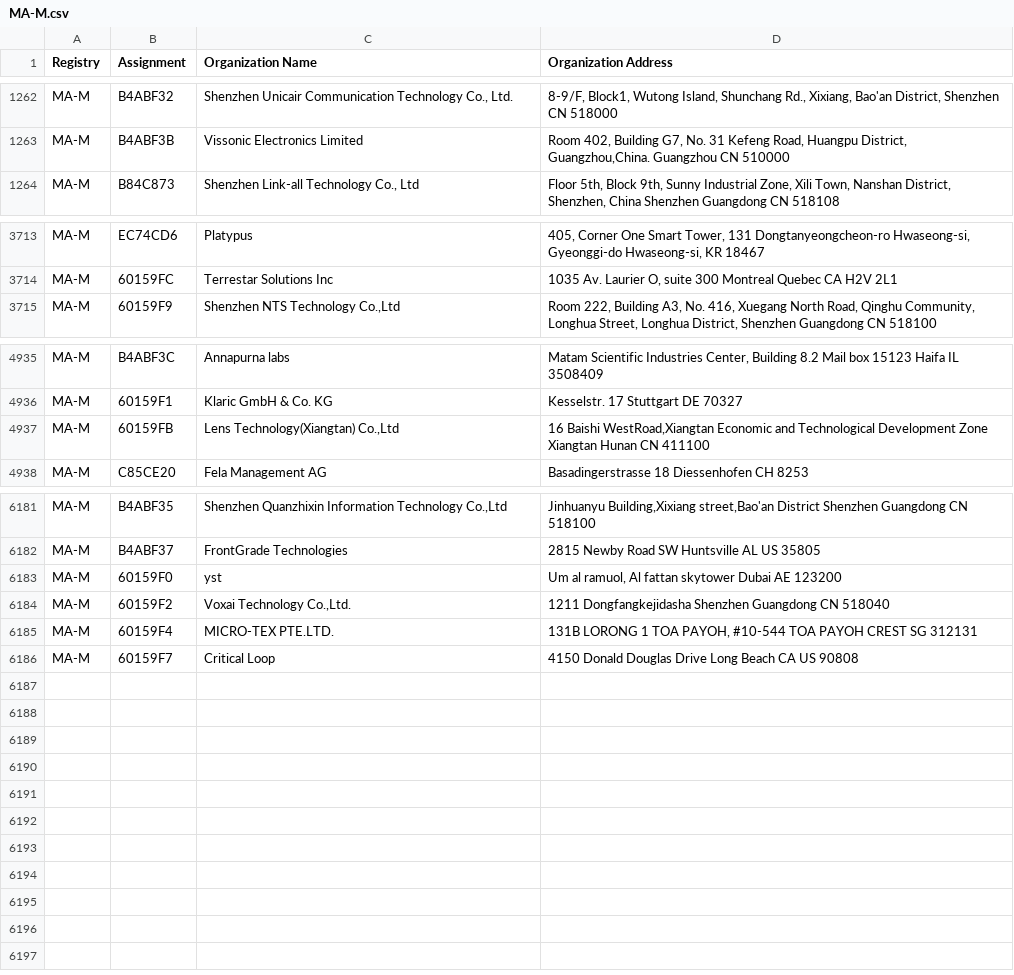
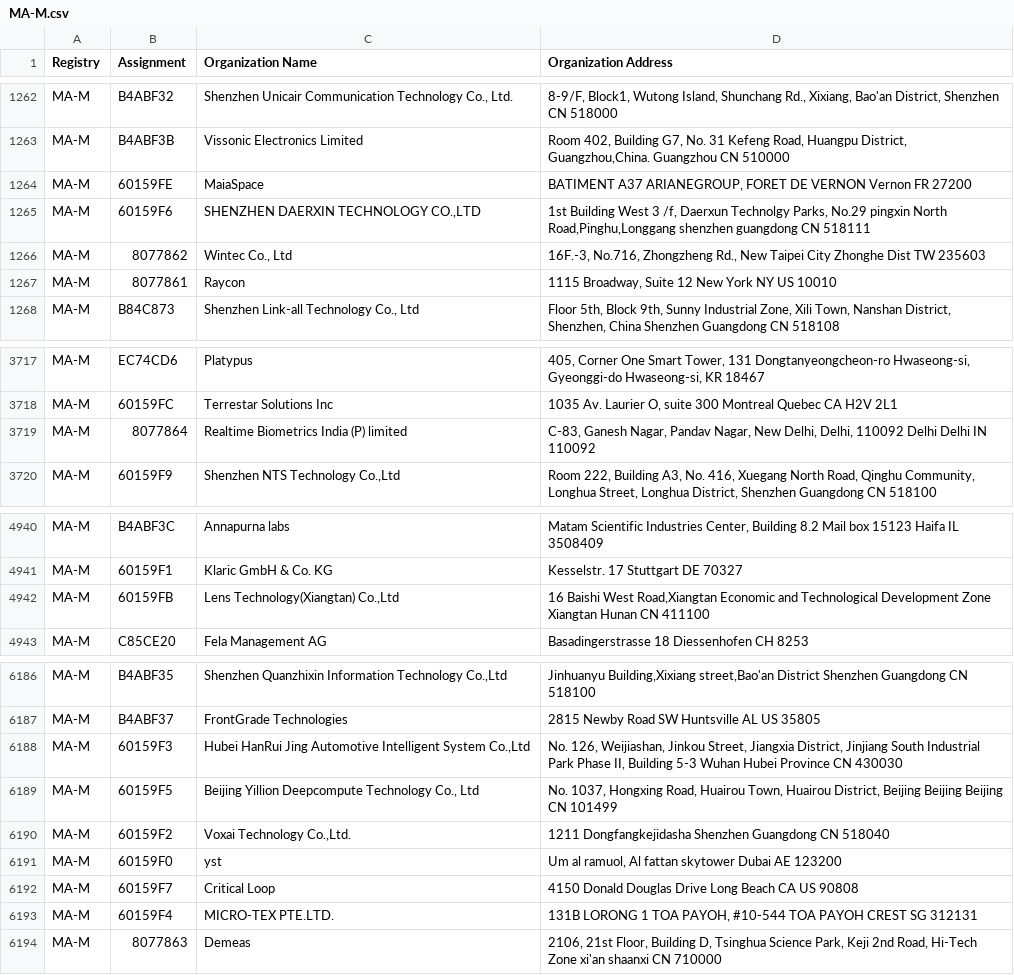
Before and after one commit to netdisco/upstream-sources, a CSV file: ieee/MA/MA-M.csv, drawn as a sheet; only a part is shown, gaps mark what is left out.

```diff
--- a/ieee/MA/MA-M.csv
+++ b/ieee/MA/MA-M.csv
@@ -1263,2 +1263,6 @@ MA-M,B4ABF32,"Shenzhen Unicair Communication Technology Co., Ltd.","8-9/F, Block
 MA-M,B4ABF3B,Vissonic Electronics Limited,"Room 402, Building G7, No. 31 Kefeng Road, Huangpu District, Guangzhou,China. Guangzhou  CN 510000 "
+MA-M,60159FE,MaiaSpace,"BATIMENT A37 ARIANEGROUP,  FORET DE VERNON Vernon  FR 27200 "
+MA-M,60159F6,"SHENZHEN DAERXIN TECHNOLOGY CO.,LTD","1st Building West 3 /f, Daerxun Technolgy Parks, No.29 pingxin North Road,Pinghu,Longgang shenzhen guangdong CN 518111 "
+MA-M,8077862,"Wintec Co., Ltd","16F.-3, No.716, Zhongzheng Rd., New Taipei City  Zhonghe Dist TW 235603 "
+MA-M,8077861,Raycon,"1115 Broadway, Suite 12 New York NY US 10010 "
 MA-M,B84C873,"Shenzhen Link-all Technology Co., Ltd","Floor 5th, Block 9th, Sunny Industrial Zone, Xili Town, Nanshan District, Shenzhen, China  Shenzhen Guangdong CN 518108 "
@@ -3714,2 +3718,3 @@ MA-M,EC74CD6,Platypus," 405, Corner One Smart Tower, 131 Dongtanyeongcheon-ro Hw
 MA-M,60159FC,Terrestar Solutions Inc,"1035 Av. Laurier O, suite 300 Montreal Quebec CA H2V 2L1 "
+MA-M,8077864,Realtime Biometrics India (P) limited," C-83, Ganesh Nagar, Pandav Nagar, New Delhi, Delhi, 110092 Delhi Delhi IN 110092 "
 MA-M,60159F9,"Shenzhen NTS Technology Co.,Ltd","Room 222, Building A3, No. 416, Xuegang North Road, Qinghu Community, Longhua Street, Longhua District,  Shenzhen Guangdong CN 518100 "
@@ -4936,3 +4941,3 @@ MA-M,B4ABF3C,Annapurna labs,"Matam Scientific Industries Center,   Building 8.2
 MA-M,60159F1,Klaric GmbH & Co. KG,Kesselstr. 17 Stuttgart  DE 70327
-MA-M,60159FB,"Lens Technology(Xiangtan) Co.,Ltd","16 Baishi WestRoad,Xiangtan Economic and Technological Development Zone Xiangtan Hunan  CN 411100 "
+MA-M,60159FB,"Lens Technology(Xiangtan) Co.,Ltd","16 Baishi West Road,Xiangtan Economic and Technological Development Zone Xiangtan Hunan  CN 411100 "
 MA-M,C85CE20,Fela Management AG ,Basadingerstrasse 18 Diessenhofen  CH 8253
@@ -6182,5 +6187,8 @@ MA-M,B4ABF35,"Shenzhen Quanzhixin Information Technology Co.,Ltd","Jinhuanyu Bui
 MA-M,B4ABF37,FrontGrade Technologies,2815 Newby Road SW Huntsville AL US 35805
-MA-M,60159F0,yst,"Um al ramuol, Al fattan skytower Dubai  AE 123200 "
+MA-M,60159F3,"Hubei HanRui Jing Automotive Intelligent System Co.,Ltd","No. 126, Weijiashan, Jinkou Street, Jiangxia District, Jinjiang South Industrial Park Phase II, Building 5-3 Wuhan Hubei Province CN 430030 "
+MA-M,60159F5,"Beijing Yillion Deepcompute Technology Co., Ltd","No. 1037, Hongxing Road, Huairou Town, Huairou District, Beijing Beijing Beijing CN 101499 "
 MA-M,60159F2,"Voxai Technology Co.,Ltd.",1211 Dongfangkejidasha Shenzhen Guangdong CN 518040
-MA-M,60159F4,MICRO-TEX PTE.LTD.,"131B LORONG 1 TOA PAYOH, #10-544 TOA PAYOH CREST  SG 312131 "
+MA-M,60159F0,yst,"Um al ramuol, Al fattan skytower Dubai  AE 123200 "
 MA-M,60159F7,Critical Loop,4150 Donald Douglas Drive Long Beach CA US 90808
+MA-M,60159F4,MICRO-TEX PTE.LTD.,"131B LORONG 1 TOA PAYOH, #10-544 TOA PAYOH CREST  SG 312131 "
+MA-M,8077863,Demeas,"2106, 21st Floor, Building D, Tsinghua Science Park, Keji 2nd Road, Hi-Tech Zone xi'an shaanxi CN 710000 "
```
Also changed, not shown: ieee/MA/MA-S.csv, 5 other files.
